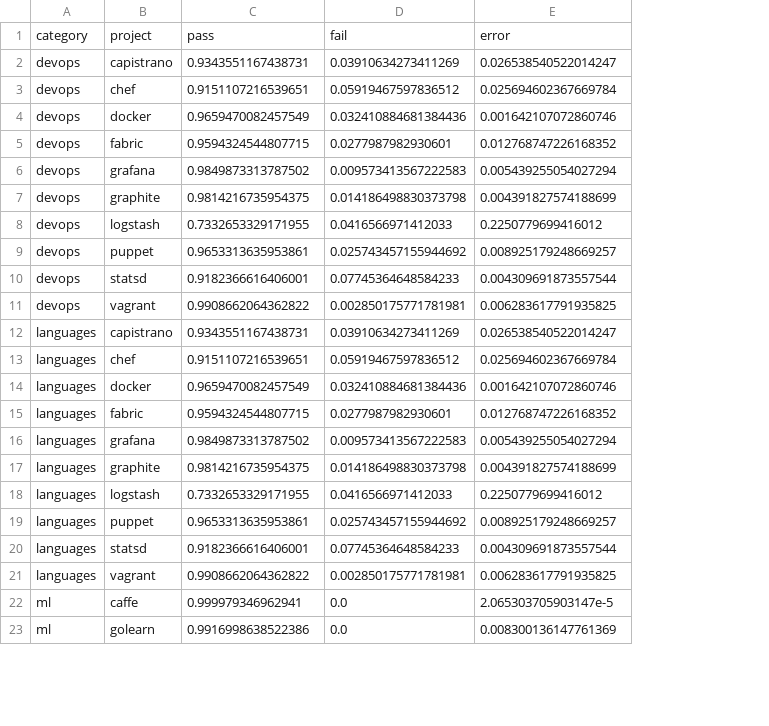
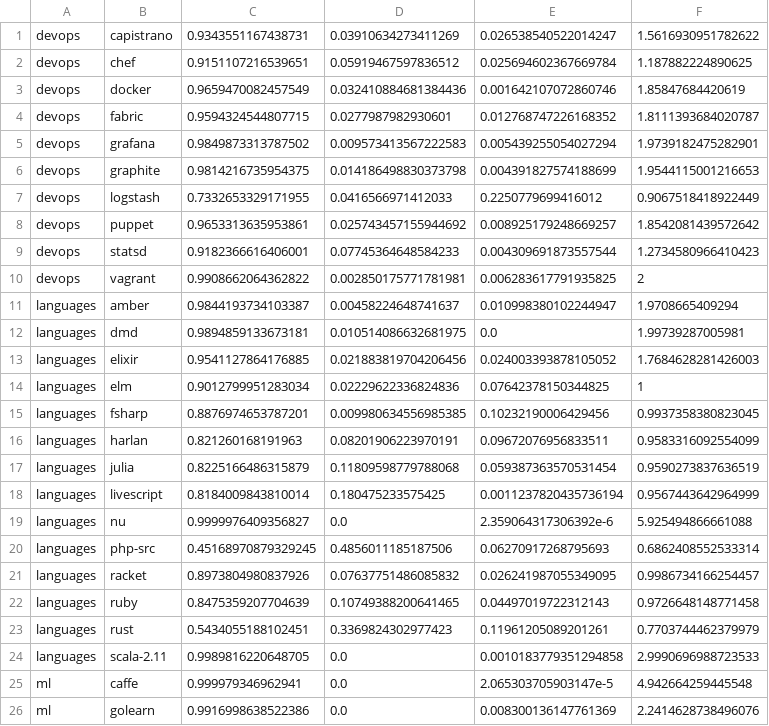
Before and after one commit to danluu/dump, a CSV file: travis-api/results.csv, drawn as a sheet; only a part is shown; removed rows and columns are numbered as before the commit, all else as after; the diff names each change by its address in the sheet, - before the commit and + after, or states it on an @@ line.

Commit message:
Add an experimental column. Shouldn't actually be used for anything, though.

```diff
--- a/travis-api/results.csv
+++ b/travis-api/results.csv
+column F, rows 1-10: 1.5616930951782622 | 1.187882224890625 | 1.85847684420619 | 1.8111393684020787 | 1.9739182475282901 | 1.9544115001216653 | 0.9067518418922449 | 1.8542081439572642 | 1.2734580966410423 | 2; rows 25-26: 4.942664259445548 | 2.2414628738496076
-row 1: category | project | pass | fail | error
-row 12: languages | capistrano | 0.9343551167438731 | 0.03910634273411269 | 0.026538540522014247
-row 13: languages | chef | 0.9151107216539651 | 0.05919467597836512 | 0.025694602367669784
-row 14: languages | docker | 0.9659470082457549 | 0.032410884681384436 | 0.001642107072860746
-row 15: languages | fabric | 0.9594324544807715 | 0.0277987982930601 | 0.012768747226168352
-row 16: languages | grafana | 0.9849873313787502 | 0.009573413567222583 | 0.005439255054027294
-row 17: languages | graphite | 0.9814216735954375 | 0.014186498830373798 | 0.004391827574188699
-row 18: languages | logstash | 0.7332653329171955 | 0.0416566971412033 | 0.2250779699416012
-row 19: languages | puppet | 0.9653313635953861 | 0.025743457155944692 | 0.008925179248669257
-row 20: languages | statsd | 0.9182366616406001 | 0.07745364648584233 | 0.004309691873557544
-row 21: languages | vagrant | 0.9908662064362822 | 0.002850175771781981 | 0.006283617791935825
+row 11: languages | amber | 0.9844193734103387 | 0.00458224648741637 | 0.010998380102244947 | 1.9708665409294
+row 12: languages | dmd | 0.9894859133673181 | 0.010514086632681975 | 0.0 | 1.99739287005981
+row 13: languages | elixir | 0.9541127864176885 | 0.021883819704206456 | 0.024003393878105052 | 1.7684628281426003
+row 14: languages | elm | 0.9012799951283034 | 0.02229622336824836 | 0.07642378150344825 | 1
+row 15: languages | fsharp | 0.8876974653787201 | 0.009980634556985385 | 0.10232190006429456 | 0.9937358380823045
+row 16: languages | harlan | 0.821260168191963 | 0.08201906223970191 | 0.09672076956833511 | 0.9583316092554099
+row 17: languages | julia | 0.8225166486315879 | 0.11809598779788068 | 0.059387363570531454 | 0.9590273837636519
+row 18: languages | livescript | 0.8184009843810014 | 0.180475233575425 | 0.0011237820435736194 | 0.9567443642964999
+row 19: languages | nu | 0.9999976409356827 | 0.0 | 2.359064317306392e-6 | 5.925494866661088
+row 20: languages | php-src | 0.45168970879329245 | 0.4856011185187506 | 0.06270917268795693 | 0.6862408552533314
+row 21: languages | racket | 0.8973804980837926 | 0.07637751486085832 | 0.026241987055349095 | 0.9986734166254457
+row 22: languages | ruby | 0.8475359207704639 | 0.10749388200641465 | 0.04497019722312143 | 0.9726648148771458
+row 23: languages | rust | 0.5434055188102451 | 0.3369824302977423 | 0.11961205089201261 | 0.7703744462379979
+row 24: languages | scala-2.11 | 0.9989816220648705 | 0.0 | 0.0010183779351294858 | 2.9990696988723533
```
Also changed, not shown: 1 other file.
